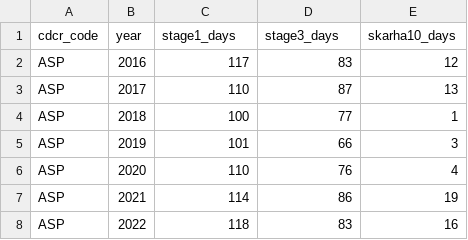
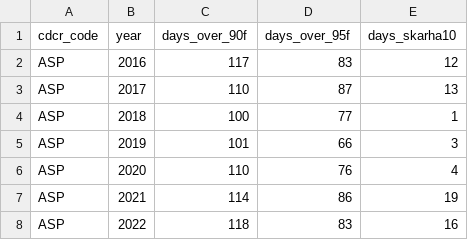
Before and after one commit to mbecica/ca_prison_climate_justice, a CSV file: data_sources/hazards/heat_activations_annual.csv, drawn as a sheet; only a part is shown.

Commit message:
fixing stage3 definition etc

```diff
--- a/data_sources/hazards/heat_activations_annual.csv
+++ b/data_sources/hazards/heat_activations_annual.csv
@@ -1,2 +1,2 @@
-cdcr_code,year,stage1_days,stage3_days,skarha10_days
+cdcr_code,year,days_over_90f,days_over_95f,days_skarha10
 ASP,2016,117,83,12
```
Also changed, not shown: data_sources/hazards/heat_activations_monthly.csv, 4 other files.
